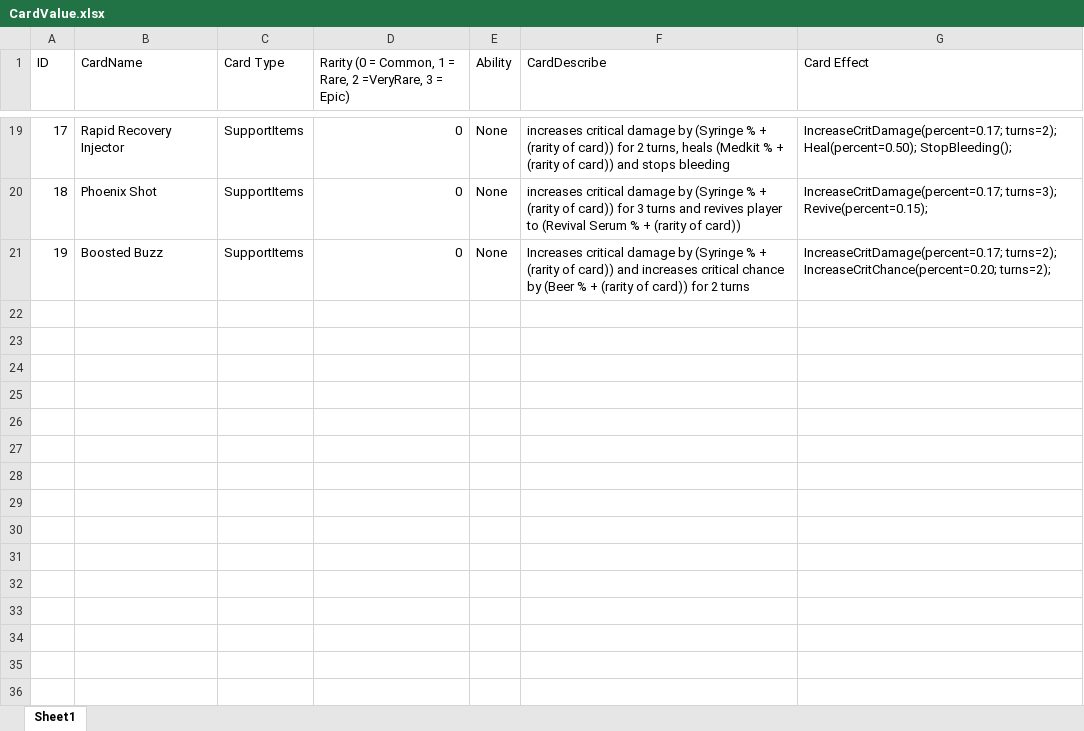
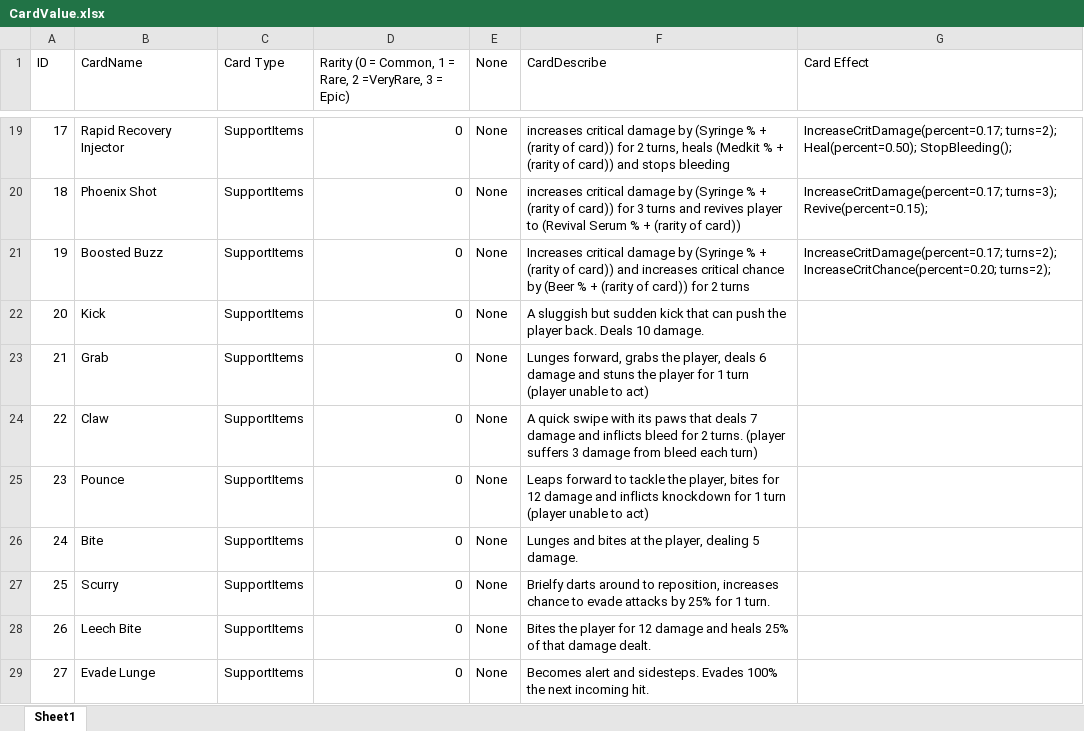
Before and after one commit to 1102-Luong-Vincent/CS425-426, an Excel workbook: Assets/StreamingAssets/Excel/Value/CardValue.xlsx, sheet Sheet1, drawn as a sheet; only a part is shown, gaps mark what is left out; values as stored, in another font and other column widths than the file's, no borders; the diff names each change by its address in the sheet, - before the commit and + after, or states it on an @@ line.

Commit message:
added more enemies and their values

```diff
--- a/Assets/StreamingAssets/Excel/Value/CardValue.xlsx (sheet Sheet1)
+++ b/Assets/StreamingAssets/Excel/Value/CardValue.xlsx (sheet Sheet1)
-E1: Ability
+E1: None
+row 22: 20 | Kick | SupportItems | 0 | None | A sluggish but sudden kick that can push the player back. Deals 10 damage.
+row 23: 21 | Grab | SupportItems | 0 | None | Lunges forward, grabs the player, deals 6 damage and stuns the player for 1 turn (player unable to act)
+row 24: 22 | Claw | SupportItems | 0 | None | A quick swipe with its paws that deals 7 damage and inflicts bleed for 2 turns. (player suffers 3 damage from bleed each turn)
+row 25: 23 | Pounce | SupportItems | 0 | None | Leaps forward to tackle the player, bites for 12 damage and inflicts knockdown for 1 turn (player unable to act)
+row 26: 24 | Bite | SupportItems | 0 | None | Lunges and bites at the player, dealing 5 damage.
+row 27: 25 | Scurry | SupportItems | 0 | None | Brielfy darts around to reposition, increases chance to evade attacks by 25% for 1 turn.
+row 28: 26 | Leech Bite | SupportItems | 0 | None | Bites the player for 12 damage and heals 25% of that damage dealt.
+row 29: 27 | Evade Lunge | SupportItems | 0 | None | Becomes alert and sidesteps. Evades 100% the next incoming hit.
```
Also changed, not shown: Assets/StreamingAssets/Excel/Value/EnemyValue.xlsx, Assets/StreamingAssets/Excel/Value/WeaponsValue.xlsx, 3 other files.
